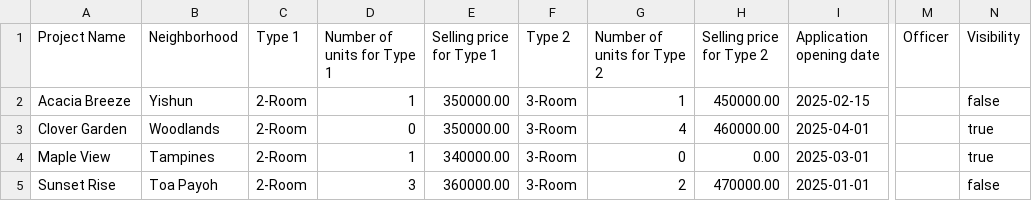
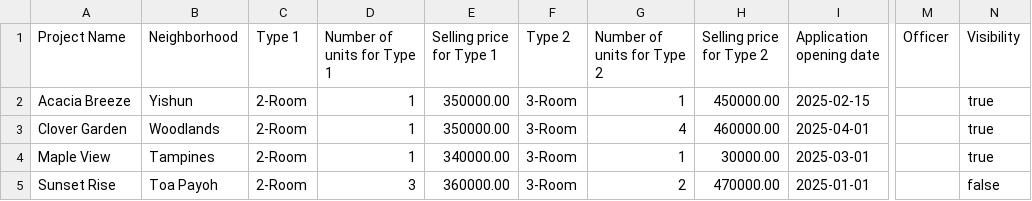
Before and after one commit to jacktan130802/SC2002-Assignment-, a CSV file: src/data/ProjectList.csv, drawn as a sheet; only a part is shown, gaps mark what is left out; the diff names each change by its address in the sheet, - before the commit and + after, or states it on an @@ line.

```diff
--- a/src/data/ProjectList.csv
+++ b/src/data/ProjectList.csv
-N2 (Visibility): false
+N2 (Visibility): true
-D3 (Number of units for Type 1): 0
+D3 (Number of units for Type 1): 1
-G4 (Number of units for Type 2): 0
+G4 (Number of units for Type 2): 1
-H4 (Selling price for Type 2): 0.00
+H4 (Selling price for Type 2): 30000.00
```
Also changed, not shown: 7 other files.
